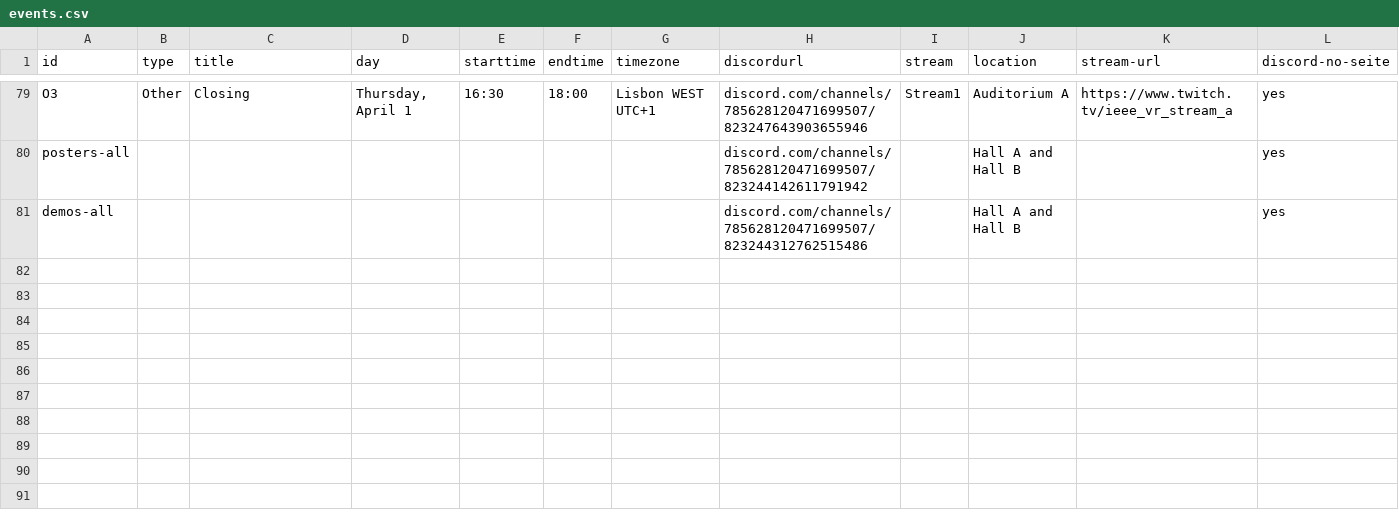
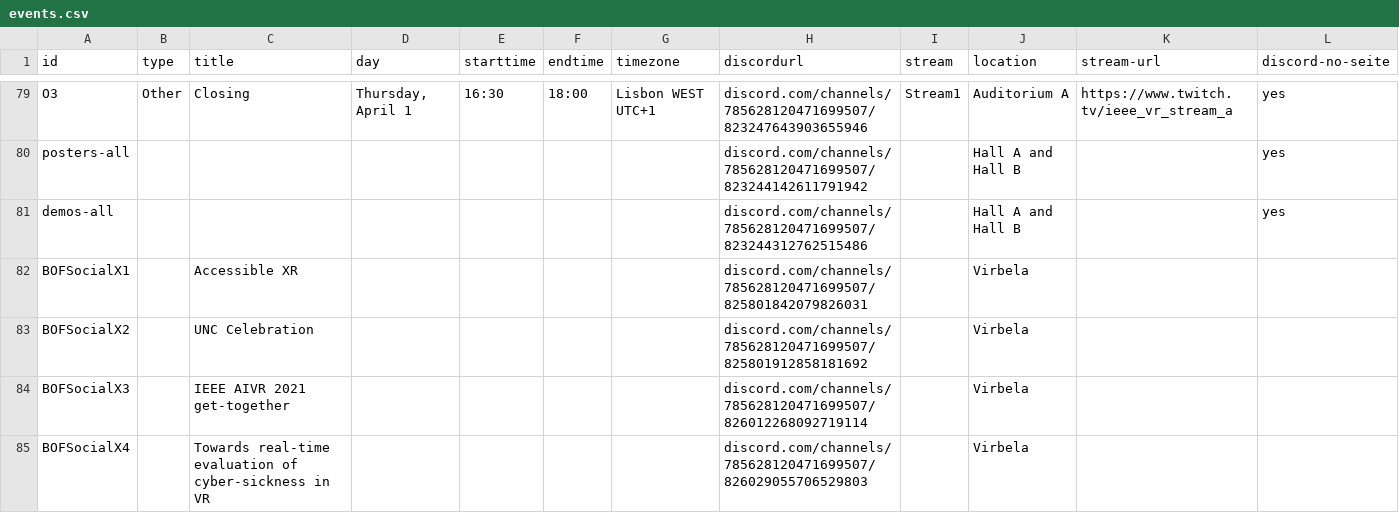
Before and after one commit to ieeevr/2021, a CSV file: _data/events.csv, drawn as a sheet; only a part is shown, gaps mark what is left out; the diff names each change by its address in the sheet, - before the commit and + after, or states it on an @@ line.

```diff
--- a/_data/events.csv
+++ b/_data/events.csv
+row 82: BOFSocialX1 |  | Accessible XR |  |  |  |  | discord.com/channels/785628120471699507/825801842079826031 |  | Virbela
+row 83: BOFSocialX2 |  | UNC Celebration |  |  |  |  | discord.com/channels/785628120471699507/825801912858181692 |  | Virbela
+row 84: BOFSocialX3 |  | IEEE AIVR 2021 get-together |  |  |  |  | discord.com/channels/785628120471699507/826012268092719114 |  | Virbela
+row 85: BOFSocialX4 |  | Towards real-time evaluation of cyber-sickness in VR |  |  |  |  | discord.com/channels/785628120471699507/826029055706529803 |  | Virbela
```
Also changed, not shown: _data/bof.csv, 1 other file.
